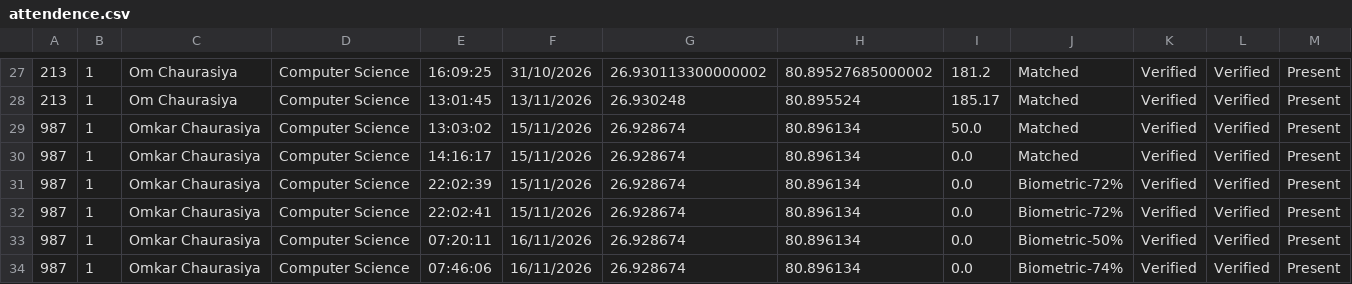
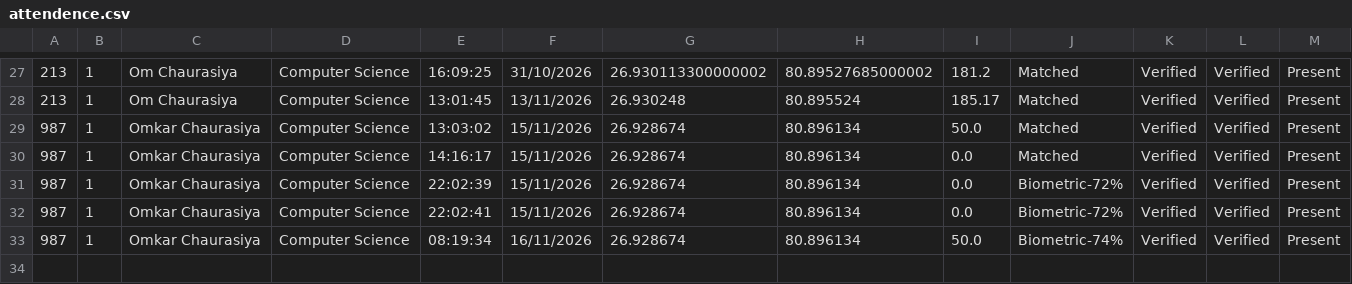
Before and after one commit to ochaurasiya786-byte/Face-Recognition-System, a CSV file: attendence.csv, drawn as a sheet; only a part is shown, gaps mark what is left out.

```diff
--- a/attendence.csv
+++ b/attendence.csv
@@ -32,3 +32,2 @@
 987,1,Omkar Chaurasiya,Computer Science,22:02:41,15/11/2026,26.928674,80.896134,0.0,Biometric-72%,Verified,Verified,Present
-987,1,Omkar Chaurasiya,Computer Science,07:20:11,16/11/2026,26.928674,80.896134,0.0,Biometric-50%,Verified,Verified,Present
-987,1,Omkar Chaurasiya,Computer Science,07:46:06,16/11/2026,26.928674,80.896134,0.0,Biometric-74%,Verified,Verified,Present
+987,1,Omkar Chaurasiya,Computer Science,08:19:34,16/11/2026,26.928674,80.896134,50.0,Biometric-74%,Verified,Verified,Present
```
Also changed, not shown: 2 other files.
